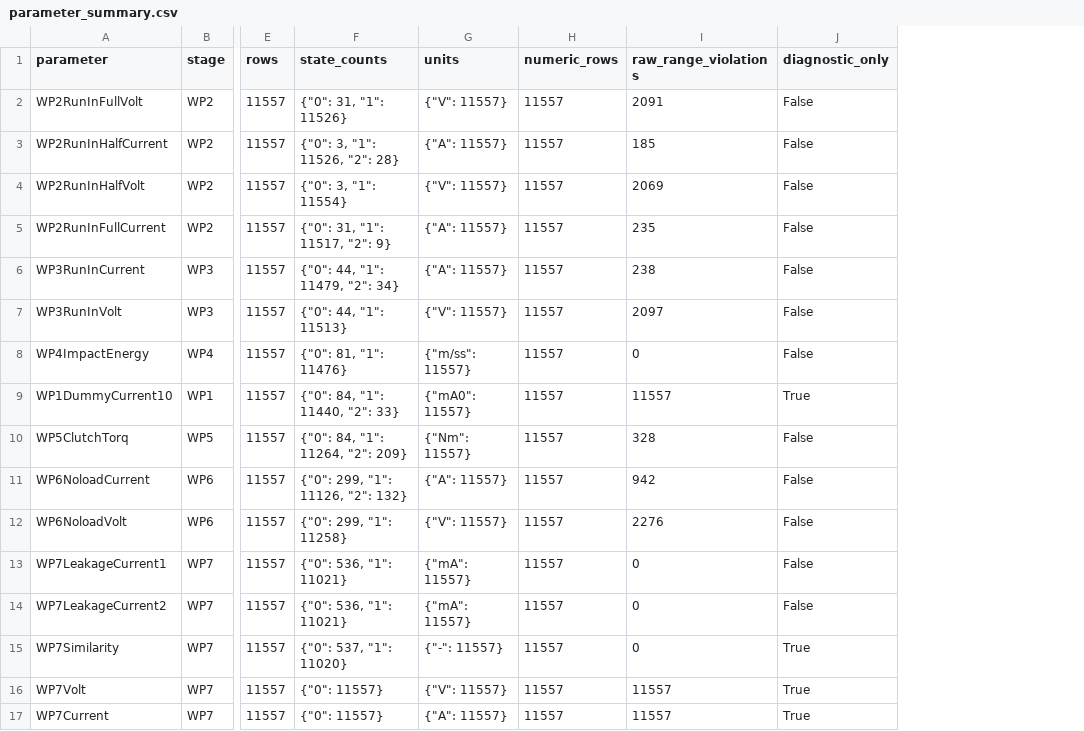
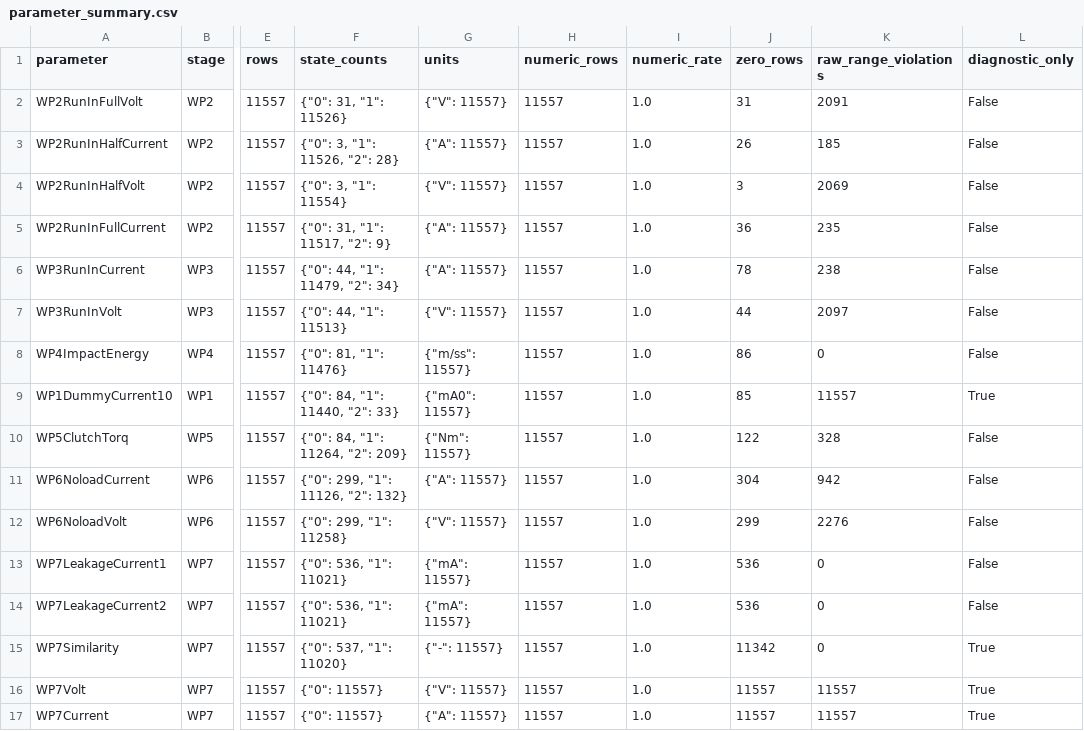
Before and after one commit to lanling-47/meter-quality-system, a CSV file: experiments/bosch_gbh2_24/results/parameter_summary.csv, drawn as a sheet; only a part is shown, gaps mark what is left out; the diff names each change by its address in the sheet, - before the commit and + after, or states it on an @@ line.

Commit message:
feat: extend Bosch response experiment audit

```diff
--- a/experiments/bosch_gbh2_24/results/parameter_summary.csv
+++ b/experiments/bosch_gbh2_24/results/parameter_summary.csv
+column I (numeric_rate), rows 2-17: all 1.0
+column J (zero_rows), rows 2-17: 31 | 26 | 3 | 36 | 78 | 44 | 86 | 85 | 122 | 304 | 299 | 536 | 536 | 11342 | 11557 | 11557
```
Also changed, not shown: 9 other files.
